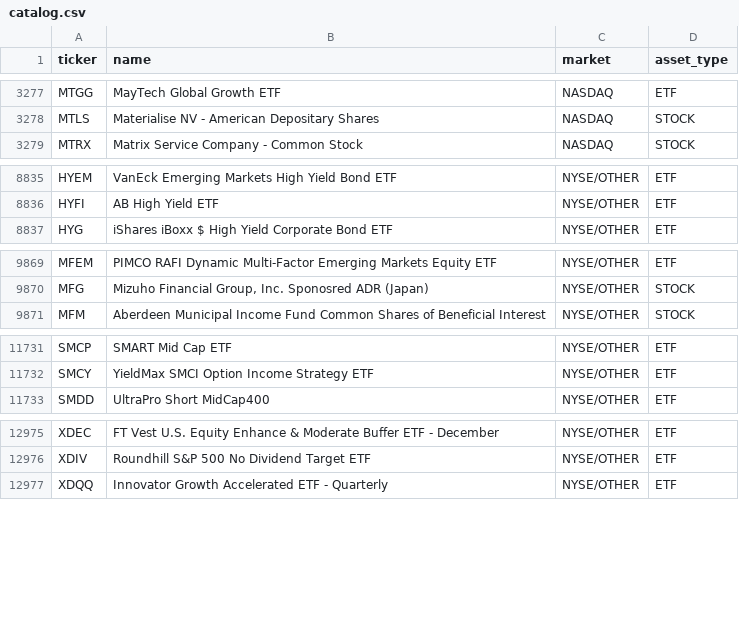
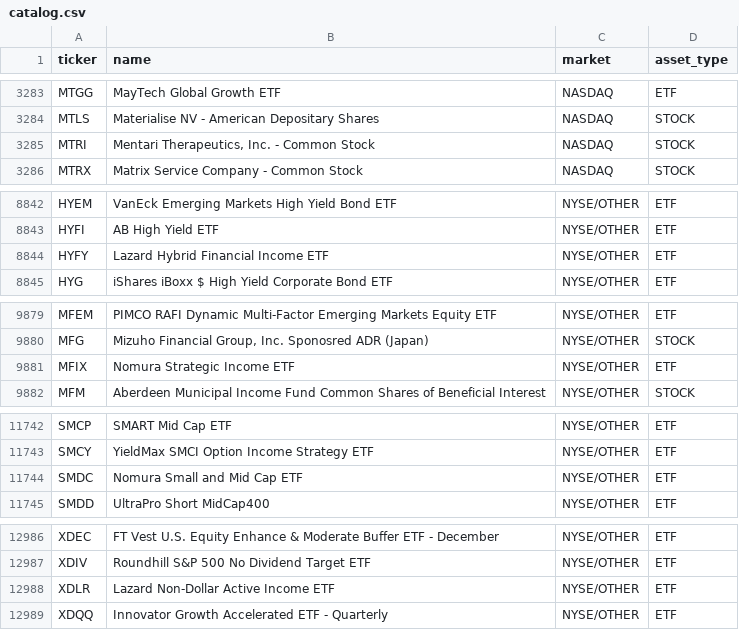
Before and after one commit to knk4304-droid/my-stock-quant, a CSV file: market_scan_data/catalog.csv, drawn as a sheet; only a part is shown, gaps mark what is left out; the diff covers the shown part only.

```diff
--- a/market_scan_data/catalog.csv
+++ b/market_scan_data/catalog.csv
@@ -3278,2 +3284,3 @@ MTGG,MayTech Global Growth ETF,NASDAQ,ETF
 MTLS,Materialise NV - American Depositary Shares,NASDAQ,STOCK
+MTRI,"Mentari Therapeutics, Inc. - Common Stock",NASDAQ,STOCK
 MTRX,Matrix Service Company - Common Stock,NASDAQ,STOCK
@@ -8836,2 +8843,3 @@ HYEM,VanEck Emerging Markets High Yield Bond ETF,NYSE/OTHER,ETF
 HYFI,AB High Yield ETF,NYSE/OTHER,ETF
+HYFY,Lazard Hybrid Financial Income ETF,NYSE/OTHER,ETF
 HYG,iShares iBoxx $ High Yield Corporate Bond ETF,NYSE/OTHER,ETF
@@ -9870,2 +9880,3 @@ MFEM,PIMCO RAFI Dynamic Multi-Factor Emerging Markets Equity ETF,NYSE/OTHER,ETF
 MFG,"Mizuho Financial Group, Inc. Sponosred ADR (Japan)",NYSE/OTHER,STOCK
+MFIX,Nomura Strategic Income ETF,NYSE/OTHER,ETF
 MFM,Aberdeen Municipal Income Fund Common Shares of Beneficial Interest,NYSE/OTHER,STOCK
@@ -11732,2 +11743,3 @@ SMCP,SMART Mid Cap ETF,NYSE/OTHER,ETF
 SMCY,YieldMax SMCI Option Income Strategy ETF,NYSE/OTHER,ETF
+SMDC,Nomura Small and Mid Cap ETF,NYSE/OTHER,ETF
 SMDD,UltraPro Short MidCap400,NYSE/OTHER,ETF
@@ -12976,2 +12987,3 @@ XDEC,FT Vest U.S. Equity Enhance & Moderate Buffer ETF - December,NYSE/OTHER,ETF
 XDIV,Roundhill S&P 500 No Dividend Target ETF,NYSE/OTHER,ETF
+XDLR,Lazard Non-Dollar Active Income ETF,NYSE/OTHER,ETF
 XDQQ,Innovator Growth Accelerated ETF - Quarterly,NYSE/OTHER,ETF
```
Also changed, not shown: 7 added rows and 9 moved rows elsewhere in this file, market_scan_data/last_failures.csv, 2 other files.
